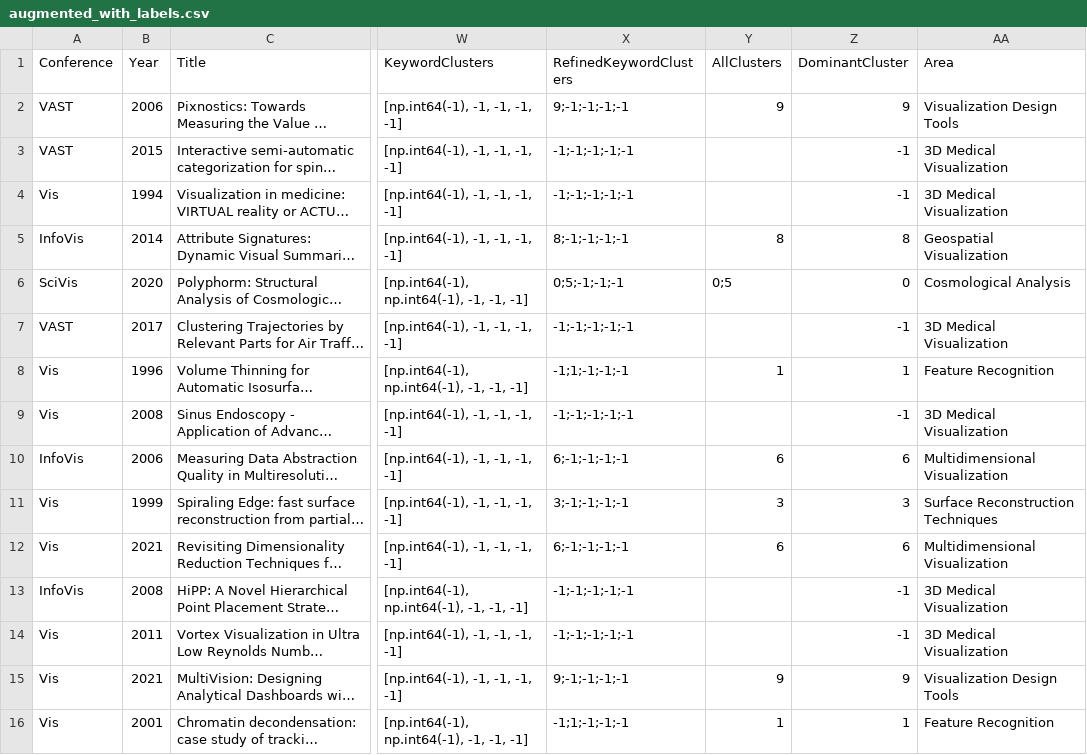
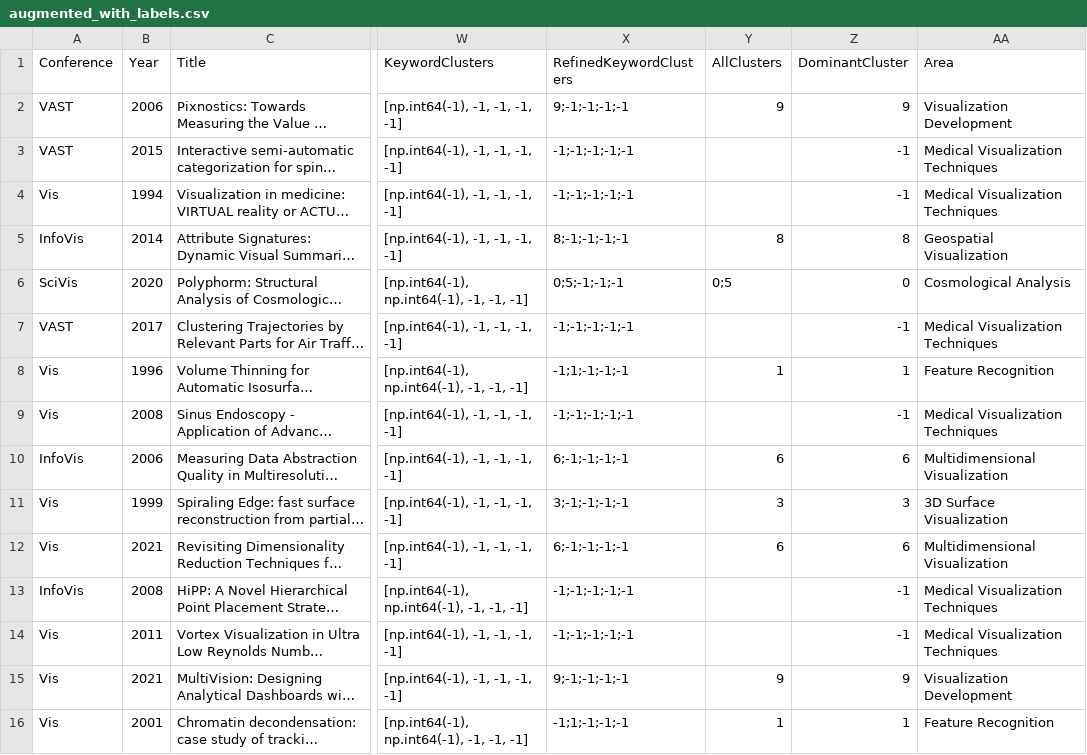
Before and after one commit to aamirzainab/DatasetHosting, a CSV file: augmented_with_labels.csv, drawn as a sheet; only a part is shown, gaps mark what is left out; long unchanged cells end in …; the diff covers the shown part only; the diff names each change by its address in the sheet, - before the commit and + after, or states it on an @@ line.

Commit message:
update augmented_with_labels.csv

```diff
--- a/augmented_with_labels.csv
+++ b/augmented_with_labels.csv
-AA2 (Area): Visualization Design Tools
+AA2 (Area): Visualization Development
-AA3:AA4 (Area): 3D Medical Visualization
+AA3:AA4 (Area): Medical Visualization Techniques
-AA7 (Area): 3D Medical Visualization
+AA7 (Area): Medical Visualization Techniques
-AA9 (Area): 3D Medical Visualization
+AA9 (Area): Medical Visualization Techniques
-AA11 (Area): Surface Reconstruction Techniques
+AA11 (Area): 3D Surface Visualization
-AA13:AA14 (Area): 3D Medical Visualization
+AA13:AA14 (Area): Medical Visualization Techniques
-AA15 (Area): Visualization Design Tools
+AA15 (Area): Visualization Development
```
Also changed, not shown: 21 edited cells elsewhere in this file.
